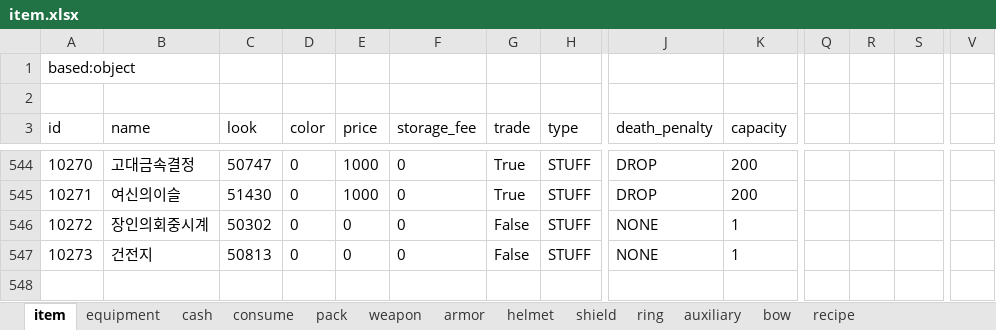
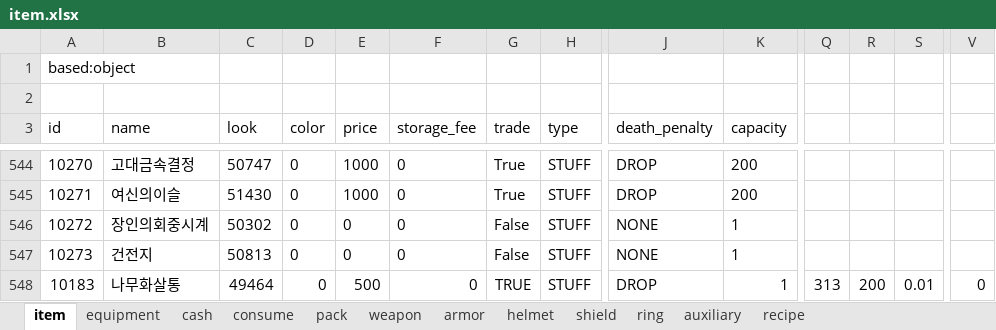
Before and after one commit to boyism80/fb, an Excel workbook: resources/table/item.xlsx, sheet item, drawn as a sheet; only a part is shown, gaps mark what is left out; values as stored, in another font and other column widths than the file's, no borders; rows hold the shown columns only; the diff names each change by its address in the sheet, - before the commit and + after, or states it on an @@ line.

Commit message:
refactor: remove BOW item type and improve equipment tests
- Remove BOW item type support from game engine
- Delete bow.cpp implementation file
- Remove bow class from item.h header
- Clean up bow references in model.item.cpp
- Refactor equipment test scenarios for better maintainability
- Improve bot chat logging in equipment tests
- Update data tables and model configurations
- Simplify test logic with better error handling

```diff
--- a/resources/table/item.xlsx (sheet item)
+++ b/resources/table/item.xlsx (sheet item)
-sheet tab: bow
+row 548: 10183 | 나무화살통 | 49464 | 0 | 500 | 0 | TRUE | STUFF | DROP | 1 | 313 | 200 | 0.01 | 0
```
Also changed, not shown: resources/table/const.xlsx, resources/table/enum.item.xlsx, 17 other files.
